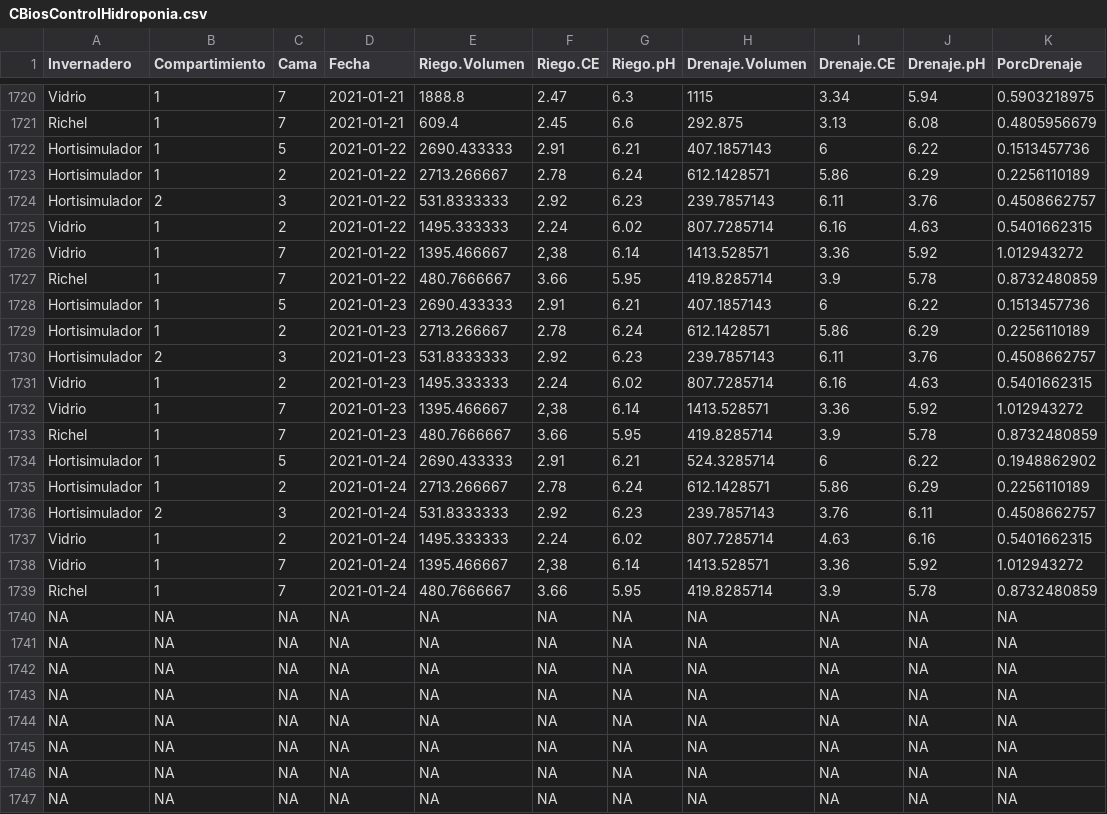
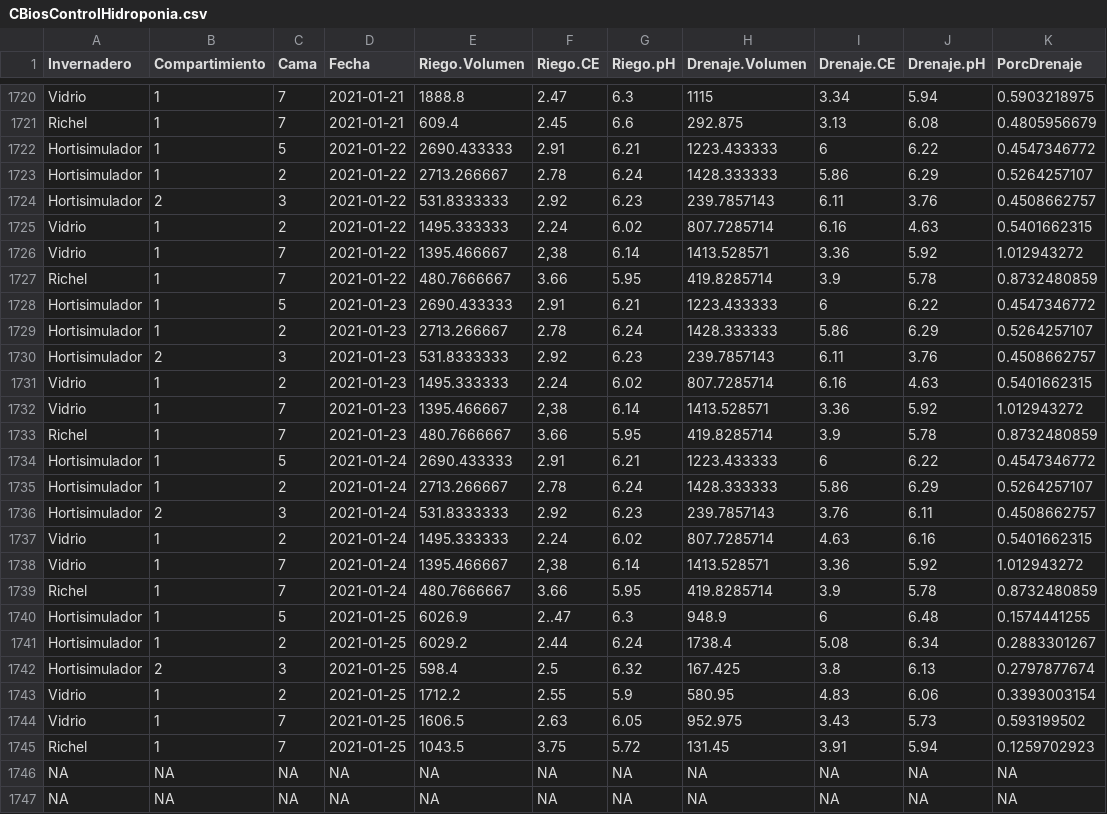
Before and after one commit to crbojaca/CBios, a CSV file: CBiosControlHidroponia.csv, drawn as a sheet; only a part is shown, gaps mark what is left out.

```diff
--- a/CBiosControlHidroponia.csv
+++ b/CBiosControlHidroponia.csv
@@ -1721,4 +1721,4 @@ Vidrio	1	7	2021-01-21	1888.8	2.47	6.3	1115	3.34	5.94	0.5903218975
 Richel 	1	7	2021-01-21	609.4	2.45	6.6	292.875	3.13	6.08	0.4805956679
-Hortisimulador 	1	5	2021-01-22	2690.433333	2.91	6.21	407.1857143	6	6.22	0.1513457736
-Hortisimulador 	1	2	2021-01-22	2713.266667	2.78	6.24	612.1428571	5.86	6.29	0.2256110189
+Hortisimulador 	1	5	2021-01-22	2690.433333	2.91	6.21	1223.433333	6	6.22	0.4547346772
+Hortisimulador 	1	2	2021-01-22	2713.266667	2.78	6.24	1428.333333	5.86	6.29	0.5264257107
 Hortisimulador 	2	3	2021-01-22	531.8333333	2.92	6.23	239.7857143	6.11	3.76	0.4508662757
@@ -1727,4 +1727,4 @@ Vidrio	1	7	2021-01-22	1395.466667	2,38	6.14	1413.528571	3.36	5.92	1.012943272
 Richel 	1	7	2021-01-22	480.7666667	3.66	5.95	419.8285714	3.9	5.78	0.8732480859
-Hortisimulador 	1	5	2021-01-23	2690.433333	2.91	6.21	407.1857143	6	6.22	0.1513457736
-Hortisimulador 	1	2	2021-01-23	2713.266667	2.78	6.24	612.1428571	5.86	6.29	0.2256110189
+Hortisimulador 	1	5	2021-01-23	2690.433333	2.91	6.21	1223.433333	6	6.22	0.4547346772
+Hortisimulador 	1	2	2021-01-23	2713.266667	2.78	6.24	1428.333333	5.86	6.29	0.5264257107
 Hortisimulador 	2	3	2021-01-23	531.8333333	2.92	6.23	239.7857143	6.11	3.76	0.4508662757
@@ -1733,4 +1733,4 @@ Vidrio	1	7	2021-01-23	1395.466667	2,38	6.14	1413.528571	3.36	5.92	1.012943272
 Richel 	1	7	2021-01-23	480.7666667	3.66	5.95	419.8285714	3.9	5.78	0.8732480859
-Hortisimulador 	1	5	2021-01-24	2690.433333	2.91	6.21	524.3285714	6	6.22	0.1948862902
-Hortisimulador 	1	2	2021-01-24	2713.266667	2.78	6.24	612.1428571	5.86	6.29	0.2256110189
+Hortisimulador 	1	5	2021-01-24	2690.433333	2.91	6.21	1223.433333	6	6.22	0.4547346772
+Hortisimulador 	1	2	2021-01-24	2713.266667	2.78	6.24	1428.333333	5.86	6.29	0.5264257107
 Hortisimulador 	2	3	2021-01-24	531.8333333	2.92	6.23	239.7857143	3.76	6.11	0.4508662757
@@ -1739,8 +1739,8 @@ Vidrio	1	7	2021-01-24	1395.466667	2,38	6.14	1413.528571	3.36	5.92	1.012943272
 Richel 	1	7	2021-01-24	480.7666667	3.66	5.95	419.8285714	3.9	5.78	0.8732480859
-NA	NA	NA	NA	NA	NA	NA	NA	NA	NA	NA
-NA	NA	NA	NA	NA	NA	NA	NA	NA	NA	NA
-NA	NA	NA	NA	NA	NA	NA	NA	NA	NA	NA
-NA	NA	NA	NA	NA	NA	NA	NA	NA	NA	NA
-NA	NA	NA	NA	NA	NA	NA	NA	NA	NA	NA
-NA	NA	NA	NA	NA	NA	NA	NA	NA	NA	NA
+Hortisimulador 	1	5	2021-01-25	6026.9	2..47	6.3	948.9	6	6.48	0.1574441255
+Hortisimulador 	1	2	2021-01-25	6029.2	2.44	6.24	1738.4	5.08	6.34	0.2883301267
+Hortisimulador 	2	3	2021-01-25	598.4	2.5	6.32	167.425	3.8	6.13	0.2797877674
+Vidrio	1	2	2021-01-25	1712.2	2.55	5.9	580.95	4.83	6.06	0.3393003154
+Vidrio	1	7	2021-01-25	1606.5	2.63	6.05	952.975	3.43	5.73	0.593199502
+Richel 	1	7	2021-01-25	1043.5	3.75	5.72	131.45	3.91	5.94	0.1259702923
 NA	NA	NA	NA	NA	NA	NA	NA	NA	NA	NA
```
Also changed, not shown: Ocati1ConsumoGas.csv.
